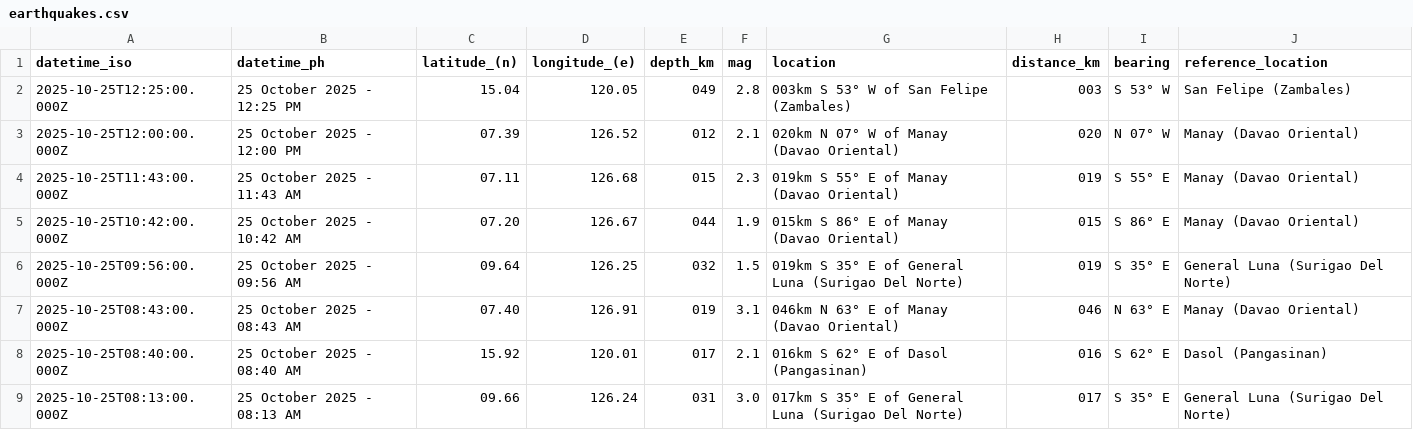
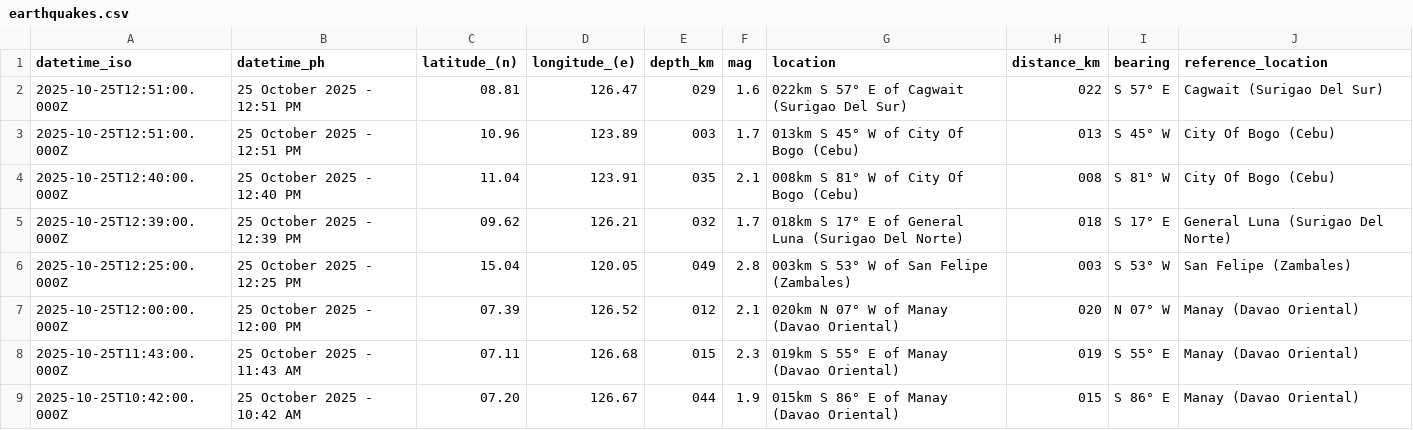
Before and after one commit to Waytii/chamthesleeptalker, a CSV file: earthquakes.csv, drawn as a sheet; only a part is shown; the shorter side is filled out with more unchanged rows.

```diff
--- a/earthquakes.csv
+++ b/earthquakes.csv
@@ -1,2 +1,6 @@
 datetime_iso,datetime_ph,latitude_(n),longitude_(e),depth_km,mag,location,distance_km,bearing,reference_location
+2025-10-25T12:51:00.000Z,25 October 2025 - 12:51 PM,08.81,126.47,029,1.6,022km S 57° E of Cagwait (Surigao Del Sur),022,S 57° E,Cagwait (Surigao Del Sur)
+2025-10-25T12:51:00.000Z,25 October 2025 - 12:51 PM,10.96,123.89,003,1.7,013km S 45° W of City Of Bogo (Cebu),013,S 45° W,City Of Bogo (Cebu)
+2025-10-25T12:40:00.000Z,25 October 2025 - 12:40 PM,11.04,123.91,035,2.1,008km S 81° W of City Of Bogo (Cebu),008,S 81° W,City Of Bogo (Cebu)
+2025-10-25T12:39:00.000Z,25 October 2025 - 12:39 PM,09.62,126.21,032,1.7,018km S 17° E of General Luna (Surigao Del Norte),018,S 17° E,General Luna (Surigao Del Norte)
 2025-10-25T12:25:00.000Z,25 October 2025 - 12:25 PM,15.04,120.05,049,2.8,003km S 53° W of San Felipe (Zambales),003,S 53° W,San Felipe (Zambales)
```
Also changed, not shown: earthquake_summary_stats.csv, earthquakes_past_24_hours.csv, 5 other files.
